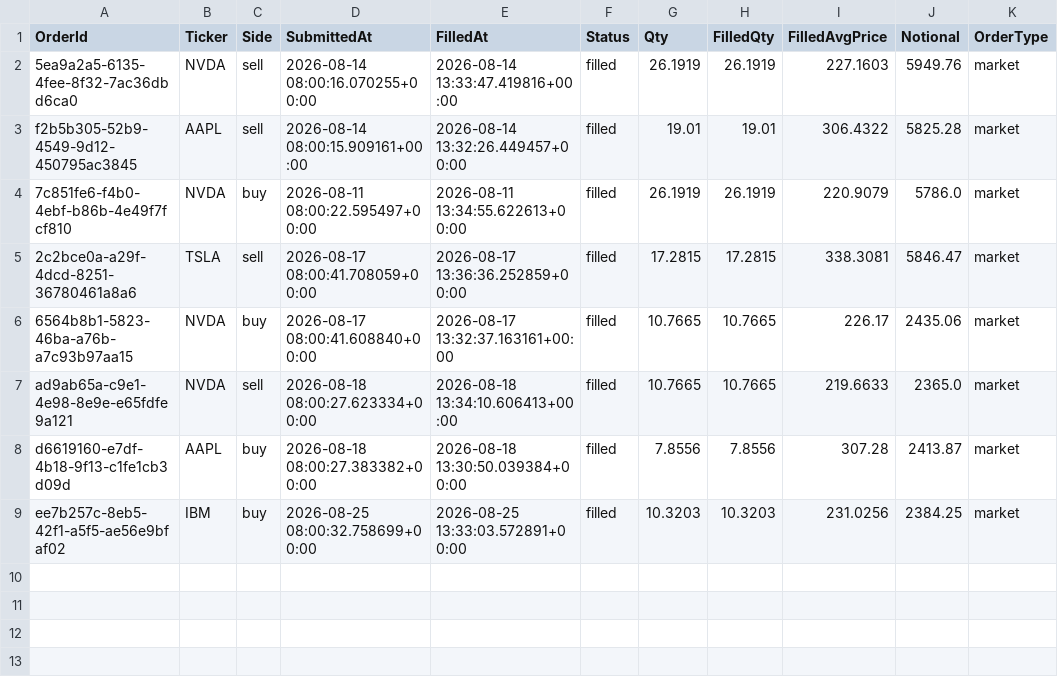
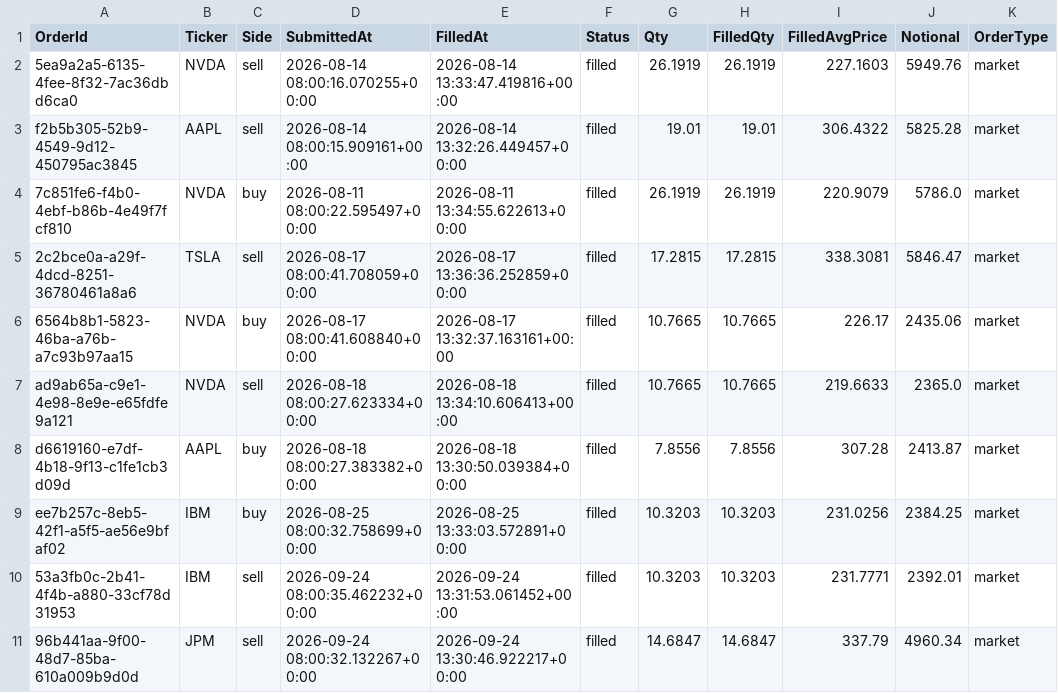
Before and after one commit to titan-trials/REQuantara, a CSV file: results/fills.csv, drawn as a sheet; the diff names each change by its address in the sheet, - before the commit and + after, or states it on an @@ line.

```diff
--- a/results/fills.csv
+++ b/results/fills.csv
+row 10: 53a3fb0c-2b41-4f4b-a880-33cf78d31953 | IBM | sell | 2026-09-24 08:00:35.462232+00:00 | 2026-09-24 13:31:53.061452+00:00 | filled | 10.3203 | 10.3203 | 231.7771 | 2392.01 | market
+row 11: 96b441aa-9f00-48d7-85ba-610a009b9d0d | JPM | sell | 2026-09-24 08:00:32.132267+00:00 | 2026-09-24 13:30:46.922217+00:00 | filled | 14.6847 | 14.6847 | 337.79 | 4960.34 | market
```
Also changed, not shown: results/equity_log.csv, results/paper_trading_log.csv, 2 other files.
